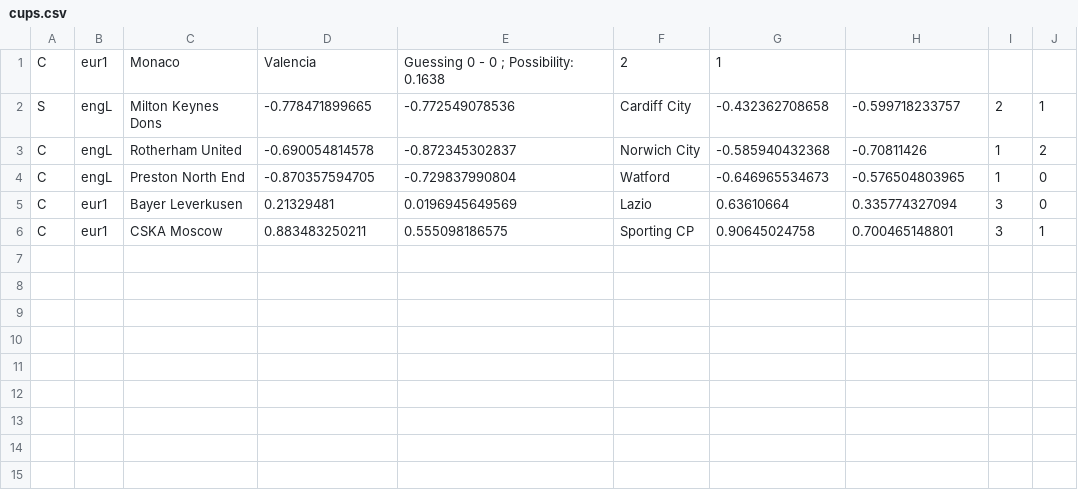
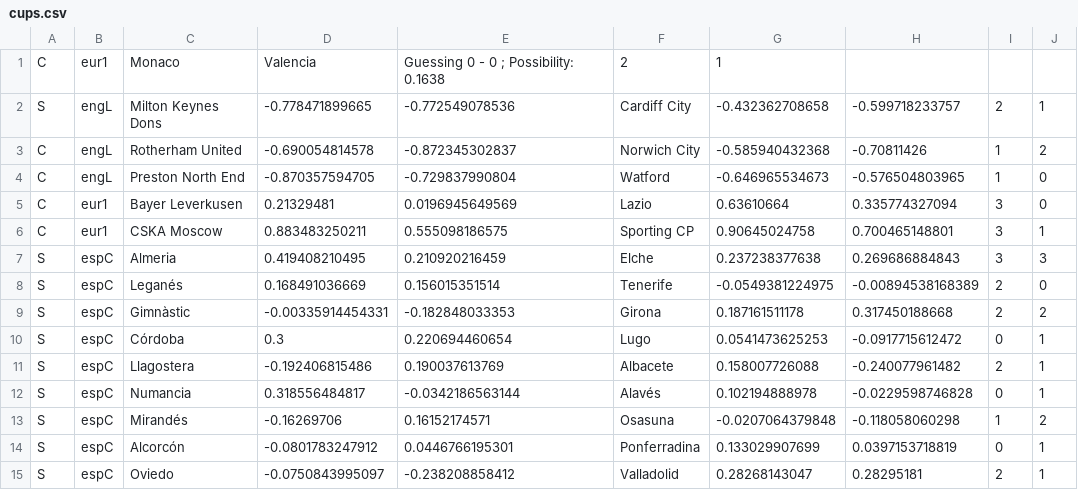
Before and after one commit to ronfe/footshow, a CSV file: 1516results/cups.csv, drawn as a sheet.

```diff
--- a/1516results/cups.csv
+++ b/1516results/cups.csv
@@ -6 +6,10 @@ C,eur1,Bayer Leverkusen,0.21329481,0.0196945649569,Lazio,0.63610664,0.3357743270
 C,eur1,CSKA Moscow,0.883483250211,0.555098186575,Sporting CP,0.90645024758,0.700465148801,3,1
+S,espC,Almeria,0.419408210495,0.210920216459,Elche,0.237238377638,0.269686884843,3,3
+S,espC,Leganés,0.168491036669,0.156015351514,Tenerife,-0.0549381224975,-0.00894538168389,2,0
+S,espC,Gimnàstic,-0.00335914454331,-0.182848033353,Girona,0.187161511178,0.317450188668,2,2
+S,espC,Córdoba,0.3,0.220694460654,Lugo,0.0541473625253,-0.0917715612472,0,1
+S,espC,Llagostera,-0.192406815486,0.190037613769,Albacete,0.158007726088,-0.240077961482,2,1
+S,espC,Numancia,0.318556484817,-0.0342186563144,Alavés,0.102194888978,-0.0229598746828,0,1
+S,espC,Mirandés,-0.16269706,0.16152174571,Osasuna,-0.0207064379848,-0.118058060298,1,2
+S,espC,Alcorcón,-0.0801783247912,0.0446766195301,Ponferradina,0.133029907699,0.0397153718819,0,1
+S,espC,Oviedo,-0.0750843995097,-0.238208858412,Valladolid,0.28268143047,0.28295181,2,1
```
Also changed, not shown: 1516results/esp2.csv, teams/1516esp2.csv, 3 other files.
